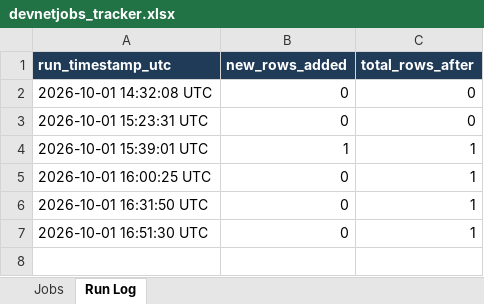
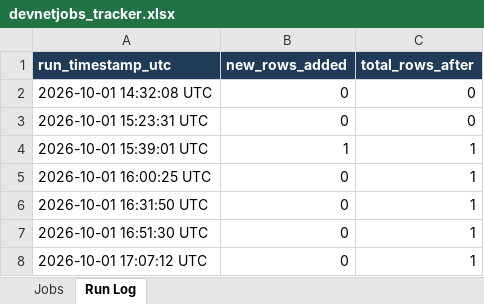
Before and after one commit to mesfnism/ethiojobs-tracker, an Excel workbook: devnetjobs_tracker.xlsx, sheet Run Log, drawn as a sheet; values as stored, in another font and other column widths than the file's, no borders; the diff names each change by its address in the sheet, - before the commit and + after, or states it on an @@ line.

```diff
--- a/devnetjobs_tracker.xlsx (sheet Run Log)
+++ b/devnetjobs_tracker.xlsx (sheet Run Log)
+row 8: 2026-10-01 17:07:12 UTC | 0 | 1
```
Also changed, not shown: ethiojobs_tracker.xlsx, hahujobs_tracker.xlsx, 9 other files.
